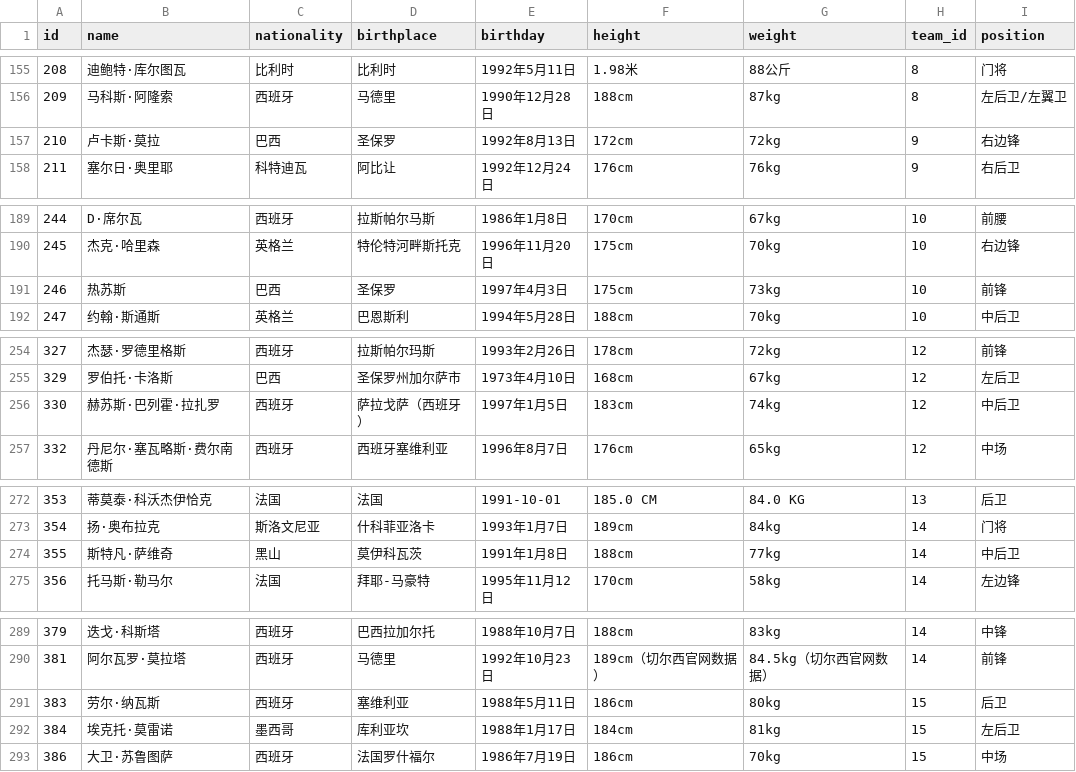
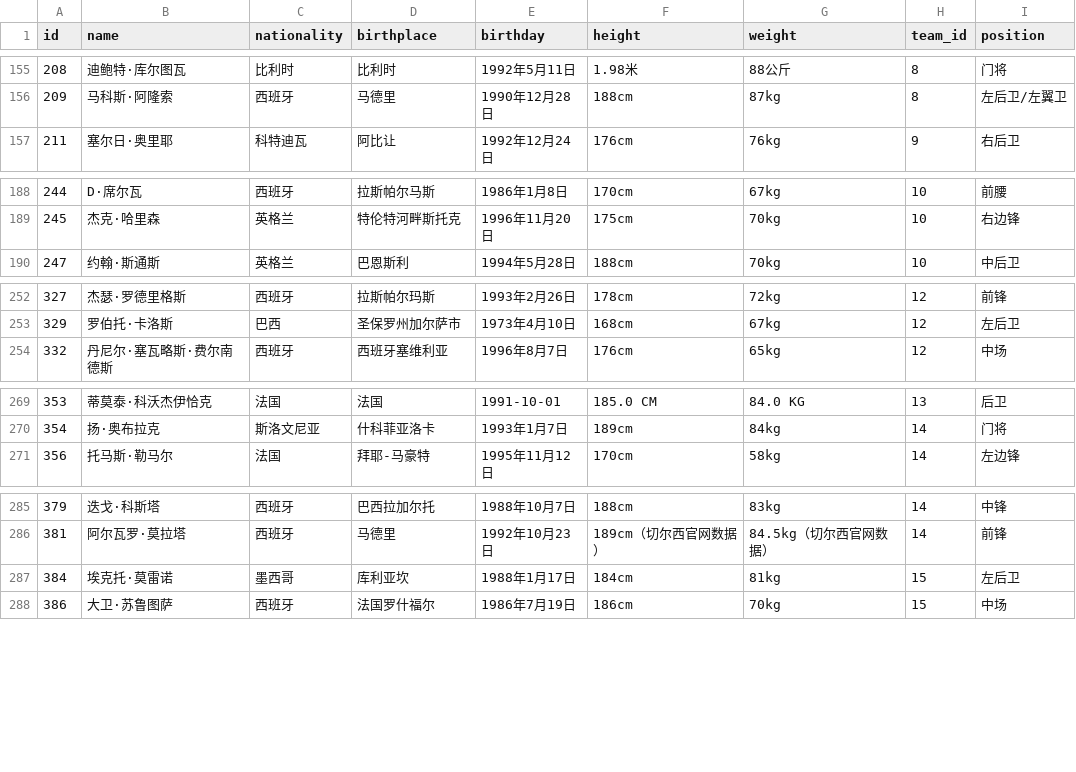
Before and after one commit to PiotrNewt/scruber, a CSV file: experiment/s/player.csv, drawn as a sheet; only a part is shown, gaps mark what is left out; the diff covers the shown part only.

```diff
--- a/experiment/s/player.csv
+++ b/experiment/s/player.csv
@@ -156,3 +156,2 @@ id,name,nationality,birthplace,birthday,height,weight,team_id,position
 209,马科斯·阿隆索,西班牙,马德里,1990年12月28日,188cm,87kg,8,左后卫/左翼卫
-210,卢卡斯·莫拉,巴西,圣保罗,1992年8月13日,172cm,72kg,9,右边锋
 211,塞尔日·奥里耶,科特迪瓦,阿比让,1992年12月24日,176cm,76kg,9,右后卫
@@ -190,3 +189,2 @@ id,name,nationality,birthplace,birthday,height,weight,team_id,position
 245,杰克·哈里森,英格兰,特伦特河畔斯托克,1996年11月20日,175cm,70kg,10,右边锋
-246,热苏斯,巴西,圣保罗,1997年4月3日,175cm,73kg,10,前锋
 247,约翰·斯通斯,英格兰,巴恩斯利,1994年5月28日,188cm,70kg,10,中后卫
@@ -255,3 +253,2 @@ id,name,nationality,birthplace,birthday,height,weight,team_id,position
 329,罗伯托·卡洛斯,巴西,圣保罗州加尔萨市,1973年4月10日,168cm,67kg,12,左后卫
-330,赫苏斯·巴列霍·拉扎罗,西班牙,萨拉戈萨（西班牙）,1997年1月5日,183cm,74kg,12,中后卫
 332,丹尼尔·塞瓦略斯·费尔南德斯,西班牙,西班牙塞维利亚,1996年8月7日,176cm,65kg,12,中场
@@ -273,3 +270,2 @@ id,name,nationality,birthplace,birthday,height,weight,team_id,position
 354,扬·奥布拉克,斯洛文尼亚,什科菲亚洛卡,1993年1月7日,189cm,84kg,14,门将
-355,斯特凡·萨维奇,黑山,莫伊科瓦茨,1991年1月8日,188cm,77kg,14,中后卫
 356,托马斯·勒马尔,法国,拜耶-马豪特,1995年11月12日,170cm,58kg,14,左边锋
@@ -290,3 +286,2 @@ id,name,nationality,birthplace,birthday,height,weight,team_id,position
 381,阿尔瓦罗·莫拉塔,西班牙,马德里,1992年10月23日,189cm（切尔西官网数据）,84.5kg（切尔西官网数据）,14,前锋
-383,劳尔·纳瓦斯,西班牙,塞维利亚,1988年5月11日,186cm,80kg,15,后卫
 384,埃克托·莫雷诺,墨西哥,库利亚坎,1988年1月17日,184cm,81kg,15,左后卫
```
Also changed, not shown: 2 removed rows elsewhere in this file, experiment/c/player_c.csv, experiment/d/player_d.csv, 6 other files.
